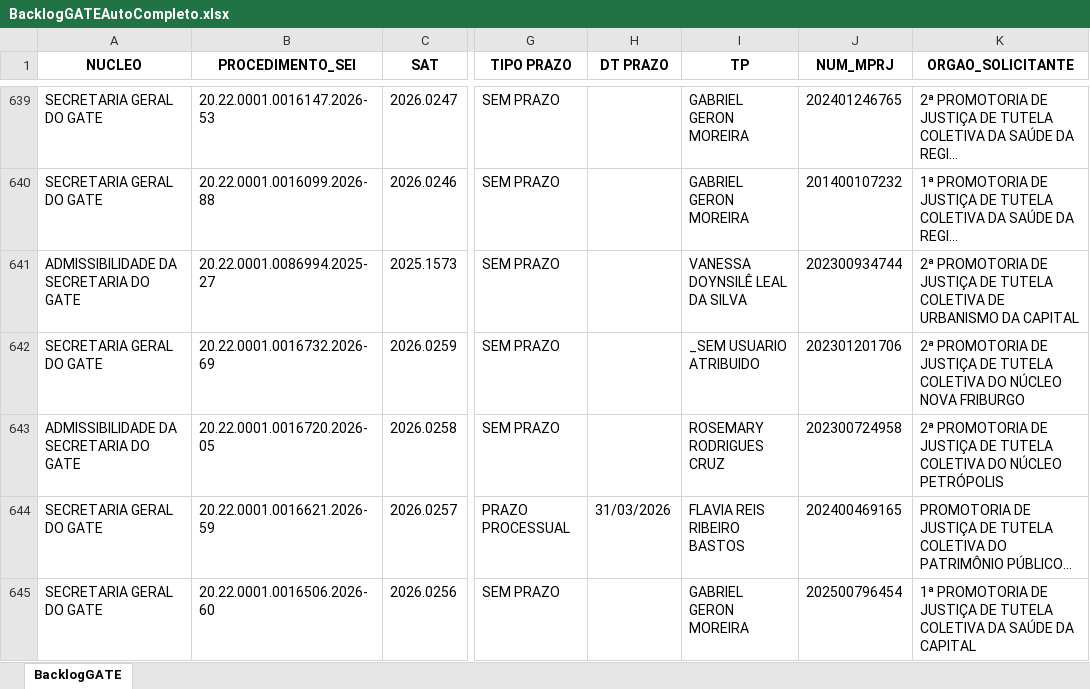
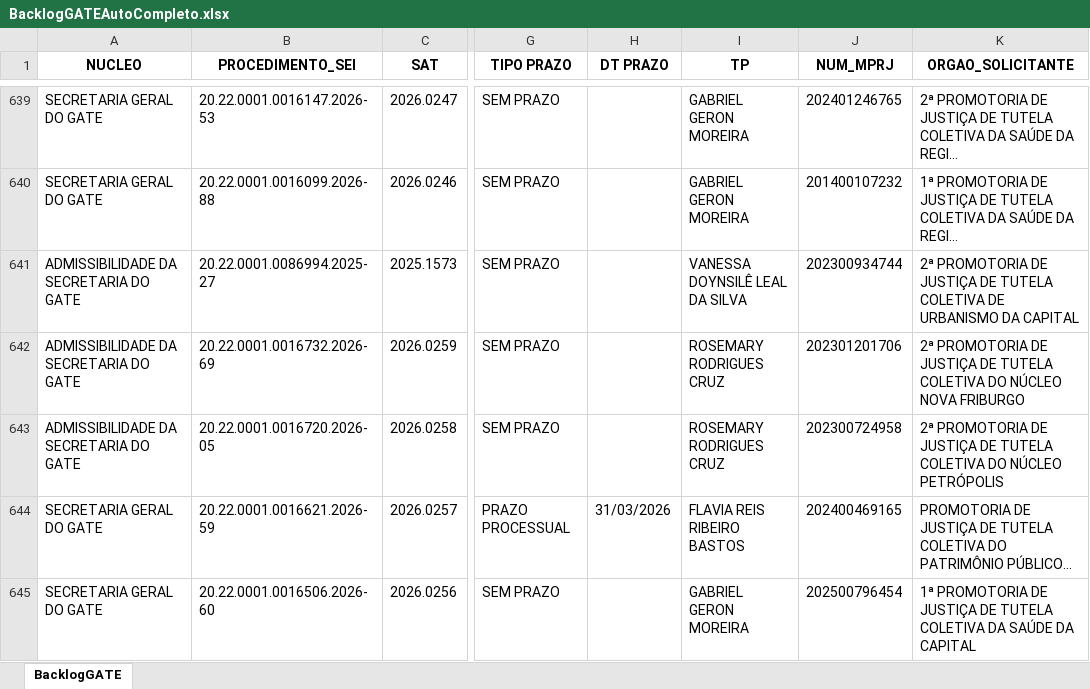
Before and after one commit to pedropaixaomprj/backlog-GATE, an Excel workbook: BacklogGATEAutoCompleto.xlsx, sheet BacklogGATE, drawn as a sheet; only a part is shown, gaps mark what is left out; long unchanged cells end in …; values as stored, in another font and other column widths than the file's, no borders; the diff names each change by its address in the sheet, - before the commit and + after, or states it on an @@ line.

Commit message:
Add backlog, prod, and saida_sem_it - 2026-03-16 10:30:03

```diff
--- a/BacklogGATEAutoCompleto.xlsx (sheet BacklogGATE)
+++ b/BacklogGATEAutoCompleto.xlsx (sheet BacklogGATE)
-A642 (NUCLEO): SECRETARIA GERAL DO GATE
+A642 (NUCLEO): ADMISSIBILIDADE DA SECRETARIA DO GATE
-I642 (TP): _SEM USUARIO ATRIBUIDO
+I642 (TP): ROSEMARY RODRIGUES CRUZ
```
Also changed, not shown: SaidaSemITGATEAutoCompleto.xlsx, 1 other file.
